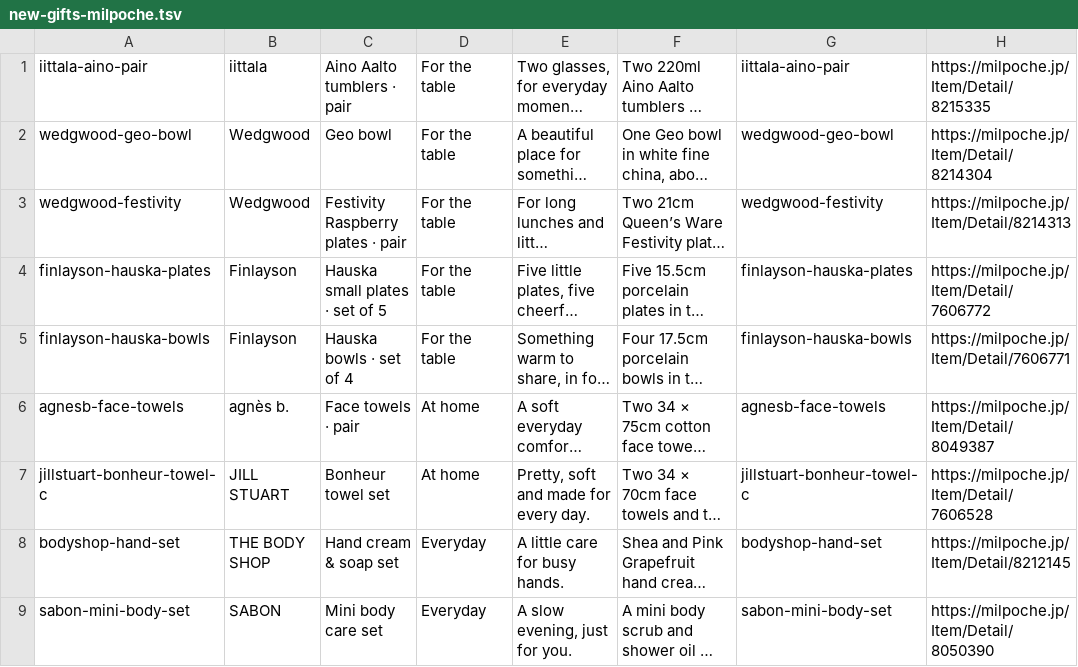
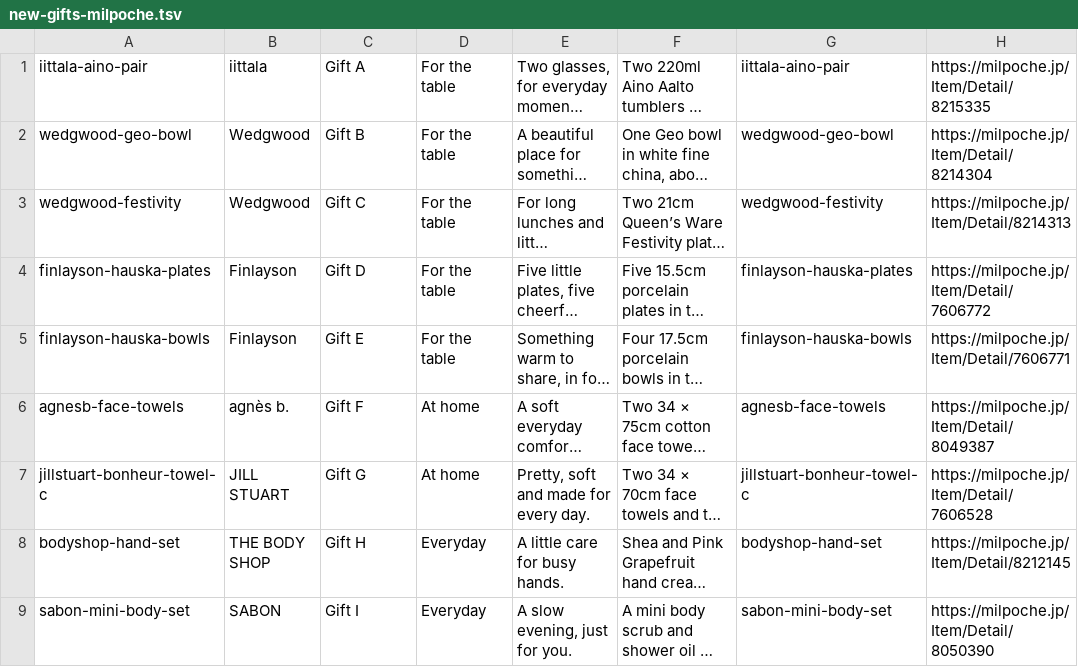
Before and after one commit to msburberryy-web/HtooAndMay_GiftToYou, a TSV file: setup/new-gifts-milpoche.tsv, drawn as a sheet; only a part is shown; long unchanged cells end in …; the diff names each change by its address in the sheet, - before the commit and + after, or states it on an @@ line.

```diff
--- a/setup/new-gifts-milpoche.tsv
+++ b/setup/new-gifts-milpoche.tsv
-C1: Aino Aalto tumblers · pair
+C1: Gift A
-C2: Geo bowl
+C2: Gift B
-C3: Festivity Raspberry plates · pair
+C3: Gift C
-C4: Hauska small plates · set of 5
+C4: Gift D
-C5: Hauska bowls · set of 4
+C5: Gift E
-C6: Face towels · pair
+C6: Gift F
-C7: Bonheur towel set
+C7: Gift G
-C8: Hand cream & soap set
+C8: Gift H
-C9: Mini body care set
+C9: Gift I
```
